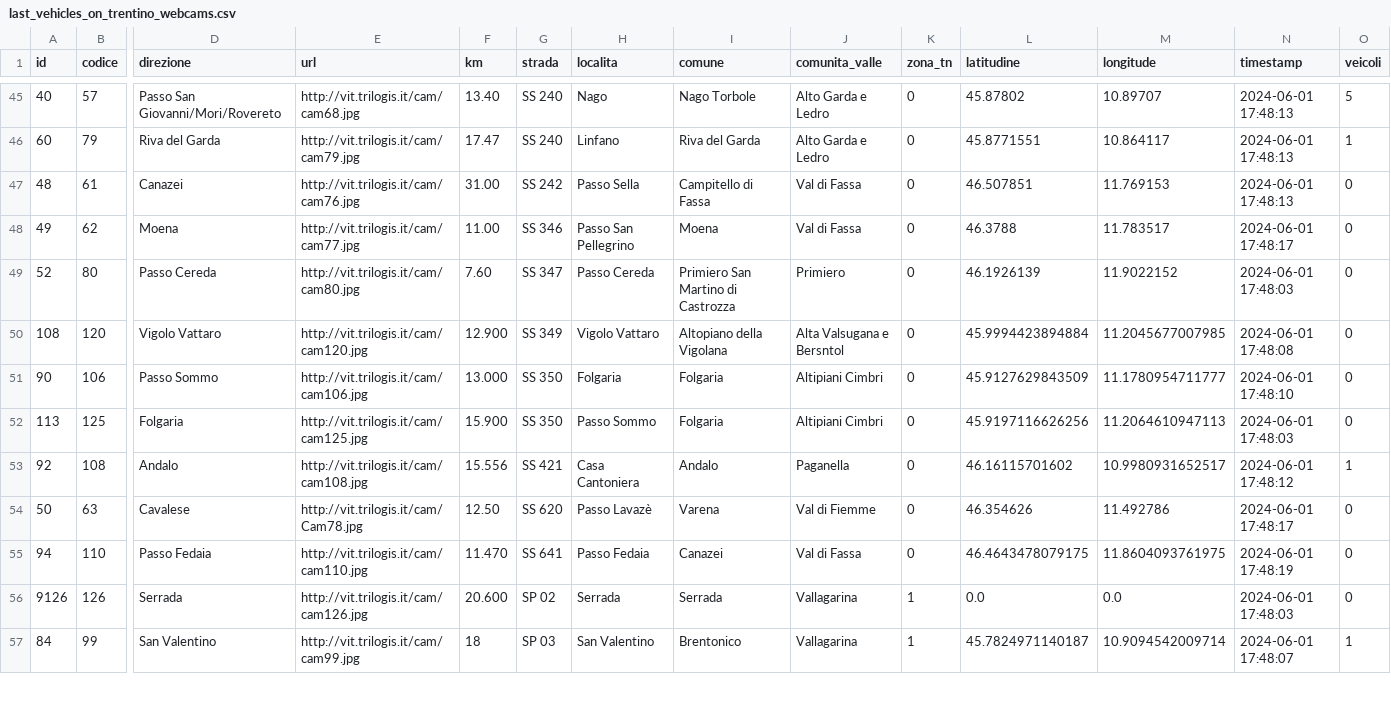
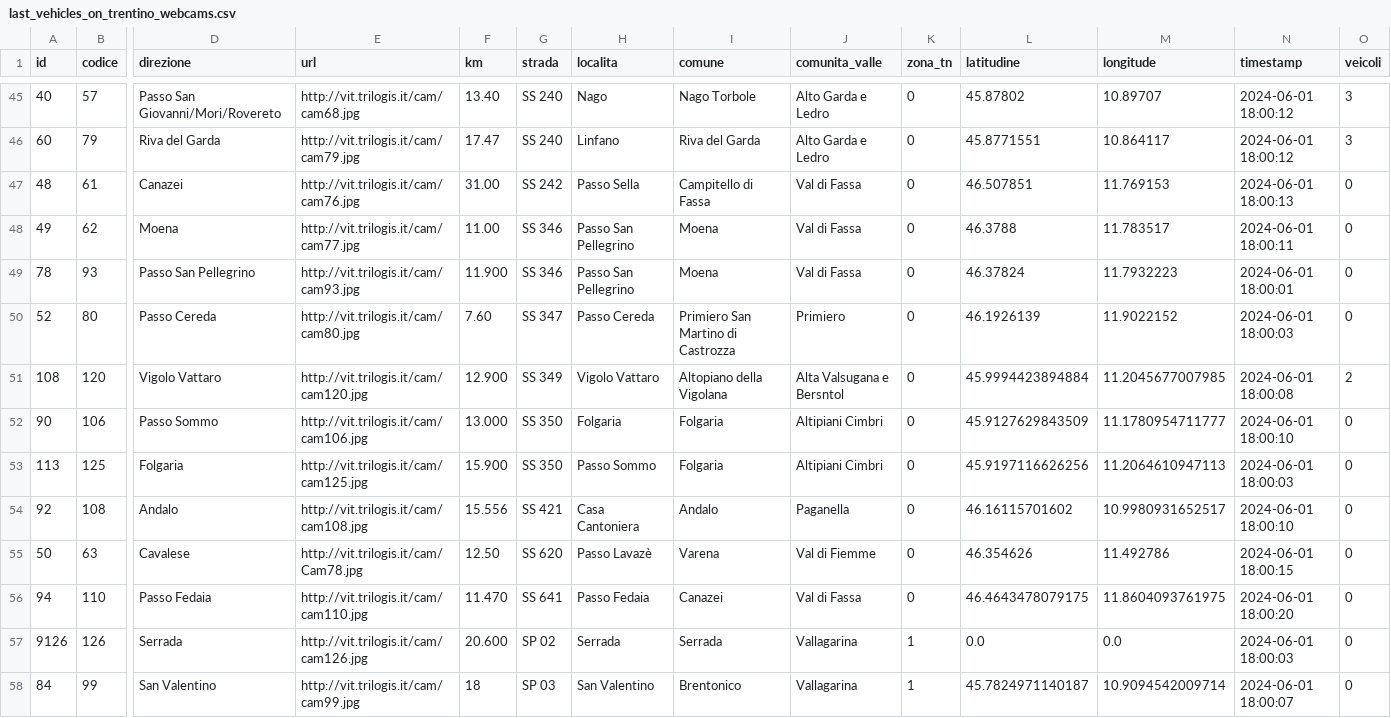
Before and after one commit to napo/veicoliviaggiareintrentino, a CSV file: data/last_vehicles_on_trentino_webcams.csv, drawn as a sheet; only a part is shown, gaps mark what is left out; addresses are those after the commit; rows hold the shown columns only; the diff covers the shown part only; the diff names each change by its address in the sheet, - before the commit and + after, or states it on an @@ line.

```diff
--- a/data/last_vehicles_on_trentino_webcams.csv
+++ b/data/last_vehicles_on_trentino_webcams.csv
-N45:N46 (timestamp): 2024-06-01 17:48:13
+N45:N46 (timestamp): 2024-06-01 18:00:12
-O45 (veicoli): 5
+O45 (veicoli): 3
-O46 (veicoli): 1
+O46 (veicoli): 3
-N47 (timestamp): 2024-06-01 17:48:13
+N47 (timestamp): 2024-06-01 18:00:13
-N48 (timestamp): 2024-06-01 17:48:17
+N48 (timestamp): 2024-06-01 18:00:11
+row 49: 78 | 93 | Passo San Pellegrino | http://vit.trilogis.it/cam/cam93.jpg | 11.900 | SS 346 | Passo San Pellegrino | Moena | Val di Fassa | 0 | 46.37824 | 11.7932223 | 2024-06-01 18:00:01 | 0
-N50 (timestamp): 2024-06-01 17:48:03
+N50 (timestamp): 2024-06-01 18:00:03
-N51 (timestamp): 2024-06-01 17:48:08
+N51 (timestamp): 2024-06-01 18:00:08
-O51 (veicoli): 0
+O51 (veicoli): 2
-N52 (timestamp): 2024-06-01 17:48:10
+N52 (timestamp): 2024-06-01 18:00:10
-N53 (timestamp): 2024-06-01 17:48:03
+N53 (timestamp): 2024-06-01 18:00:03
-N54 (timestamp): 2024-06-01 17:48:12
+N54 (timestamp): 2024-06-01 18:00:10
-O54 (veicoli): 1
+O54 (veicoli): 0
-N55 (timestamp): 2024-06-01 17:48:17
+N55 (timestamp): 2024-06-01 18:00:15
-N56 (timestamp): 2024-06-01 17:48:19
+N56 (timestamp): 2024-06-01 18:00:20
-N57 (timestamp): 2024-06-01 17:48:03
+N57 (timestamp): 2024-06-01 18:00:03
-N58 (timestamp): 2024-06-01 17:48:07
+N58 (timestamp): 2024-06-01 18:00:07
-O58 (veicoli): 1
+O58 (veicoli): 0
```
Also changed, not shown: 108 edited cells elsewhere in this file, 1 other file.
